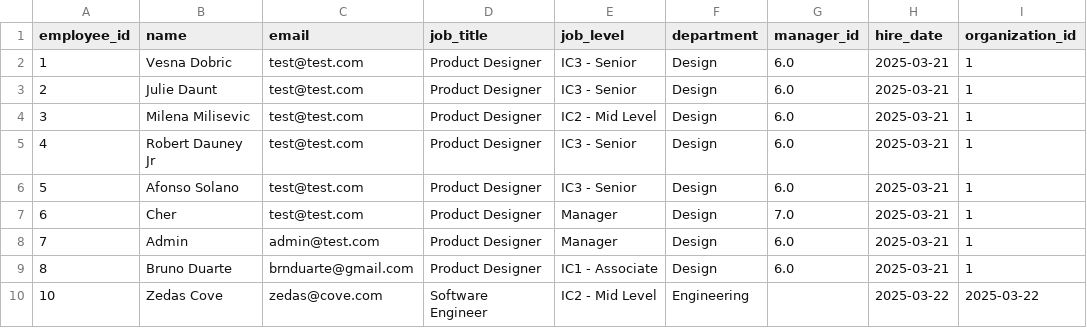
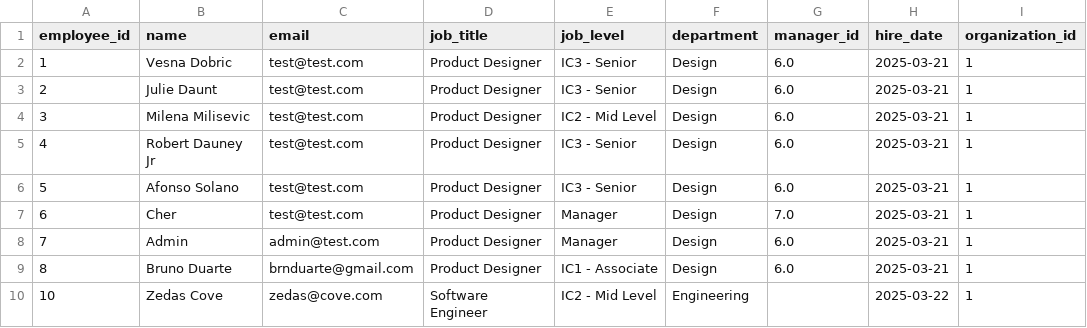
Before and after one commit to brnduarte/skillmatrix, a CSV file: employees.csv, drawn as a sheet.

```diff
--- a/employees.csv
+++ b/employees.csv
@@ -9,2 +9,2 @@ employee_id,name,email,job_title,job_level,department,manager_id,hire_date,organ
 8,Bruno Duarte,brnduarte@gmail.com,Product Designer,IC1 - Associate,Design,6.0,2025-03-21,1
-10,Zedas Cove,zedas@cove.com,Software Engineer,IC2 - Mid Level,Engineering,,2025-03-22,2025-03-22
+10,Zedas Cove,zedas@cove.com,Software Engineer,IC2 - Mid Level,Engineering,,2025-03-22,1
```
Also changed, not shown: 2 other files.
